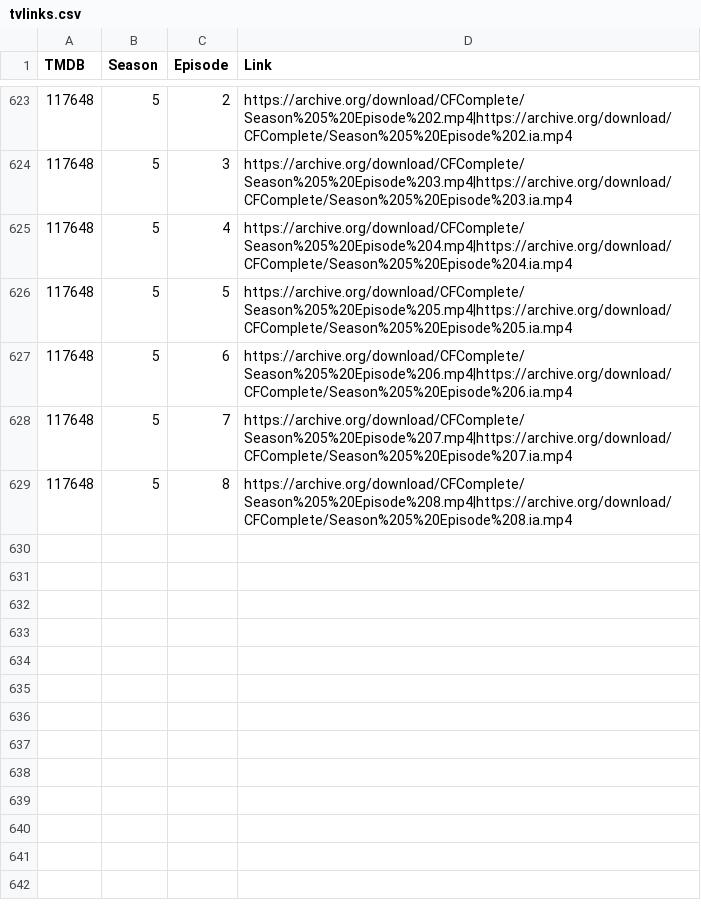
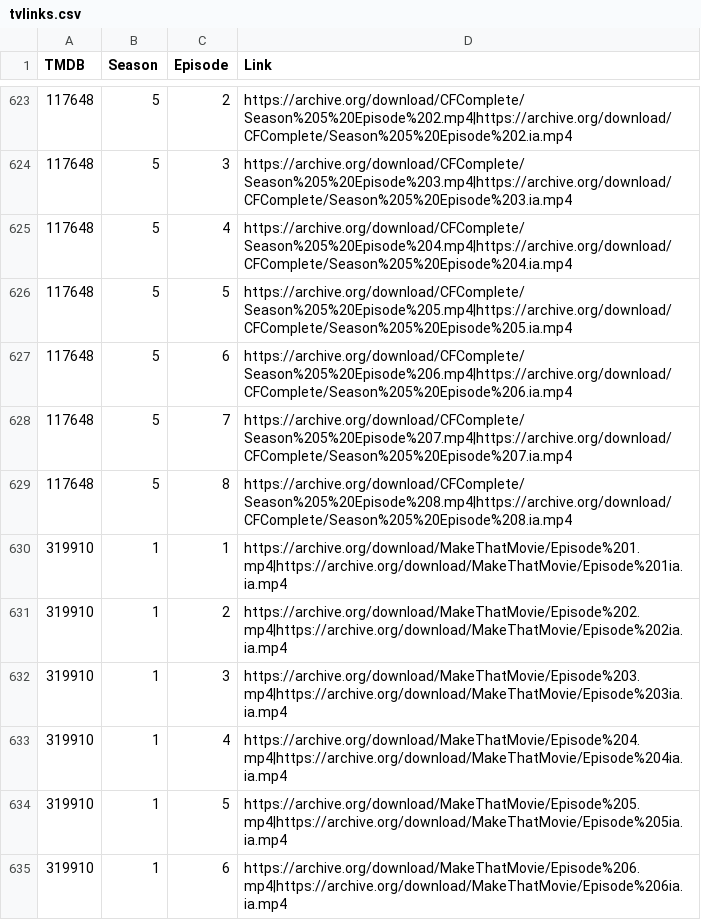
Before and after one commit to alfredawakeford/AlfredsEpicMovieApp, a CSV file: tvlinks.csv, drawn as a sheet; only a part is shown, gaps mark what is left out; the diff names each change by its address in the sheet, - before the commit and + after, or states it on an @@ line.

Commit message:
Update tvlinks.csv

```diff
--- a/tvlinks.csv
+++ b/tvlinks.csv
+row 630: 319910 | 1 | 1 | https://archive.org/download/MakeThatMovie/Episode%201.mp4|https://archive.org/download/MakeThatMovie/Episode%201ia.ia.mp4
+row 631: 319910 | 1 | 2 | https://archive.org/download/MakeThatMovie/Episode%202.mp4|https://archive.org/download/MakeThatMovie/Episode%202ia.ia.mp4
+row 632: 319910 | 1 | 3 | https://archive.org/download/MakeThatMovie/Episode%203.mp4|https://archive.org/download/MakeThatMovie/Episode%203ia.ia.mp4
+row 633: 319910 | 1 | 4 | https://archive.org/download/MakeThatMovie/Episode%204.mp4|https://archive.org/download/MakeThatMovie/Episode%204ia.ia.mp4
+row 634: 319910 | 1 | 5 | https://archive.org/download/MakeThatMovie/Episode%205.mp4|https://archive.org/download/MakeThatMovie/Episode%205ia.ia.mp4
+row 635: 319910 | 1 | 6 | https://archive.org/download/MakeThatMovie/Episode%206.mp4|https://archive.org/download/MakeThatMovie/Episode%206ia.ia.mp4
```
